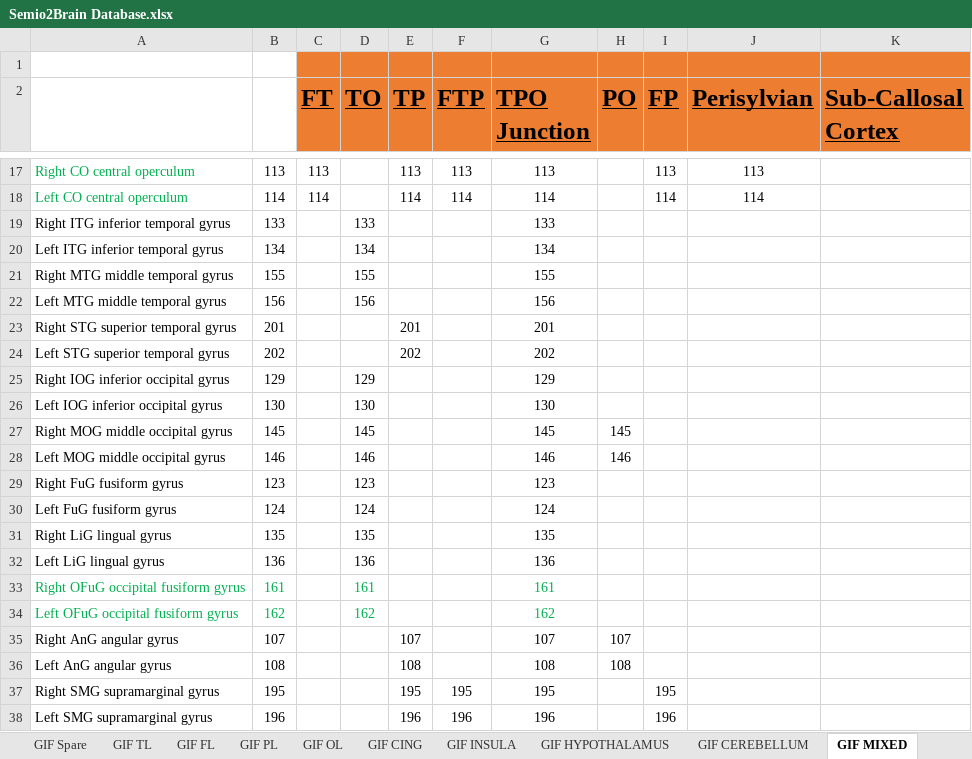
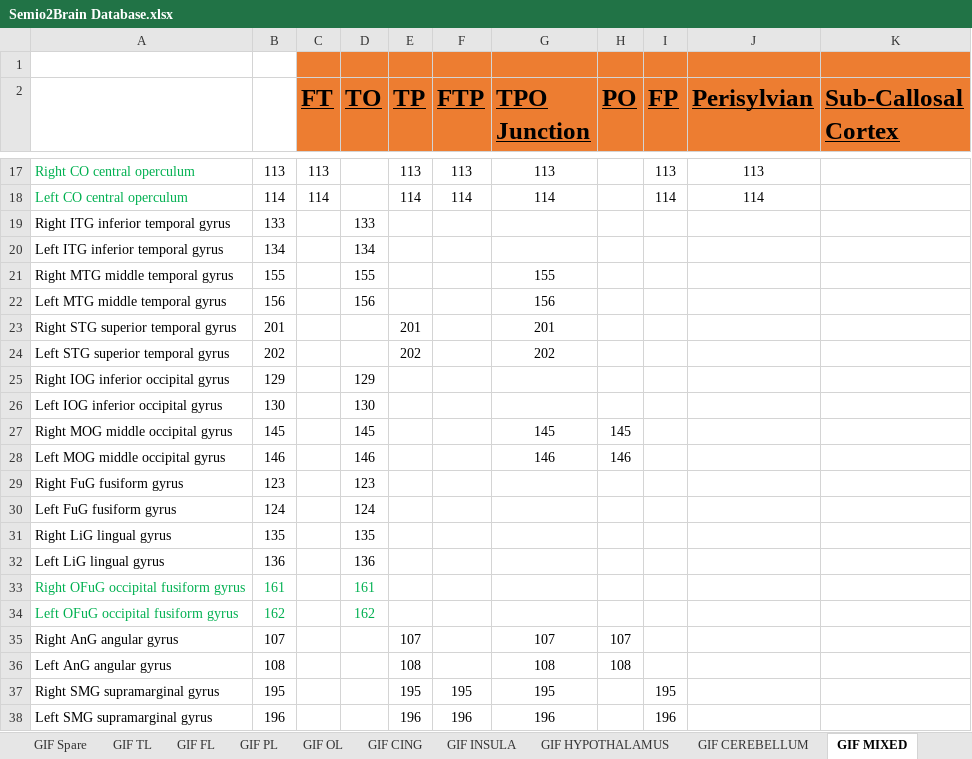
Before and after one commit to thenineteen/Semiology-Visualisation-Tool, an Excel workbook: resources/Semio2Brain Database.xlsx, sheet GIF MIXED, drawn as a sheet; only a part is shown, gaps mark what is left out; values as stored, in another font and other column widths than the file's, no borders; the diff names each change by its address in the sheet, - before the commit and + after, or states it on an @@ line.

Commit message:
Mappings Calibration: GIF MIXED TPOJ done

```diff
--- a/resources/Semio2Brain Database.xlsx (sheet GIF MIXED)
+++ b/resources/Semio2Brain Database.xlsx (sheet GIF MIXED)
-G19 (TPO Junction): 133
+G19 (TPO Junction): (empty)
-G20 (TPO Junction): 134
+G20 (TPO Junction): (empty)
-G25 (TPO Junction): 129
+G25 (TPO Junction): (empty)
-G26 (TPO Junction): 130
+G26 (TPO Junction): (empty)
-G29 (TPO Junction): 123
+G29 (TPO Junction): (empty)
-G30 (TPO Junction): 124
+G30 (TPO Junction): (empty)
-G31 (TPO Junction): 135
+G31 (TPO Junction): (empty)
-G32 (TPO Junction): 136
+G32 (TPO Junction): (empty)
-G33 (TPO Junction): 161
+G33 (TPO Junction): (empty)
-G34 (TPO Junction): 162
+G34 (TPO Junction): (empty)
```
Also changed, not shown: formulas that keep their value.
